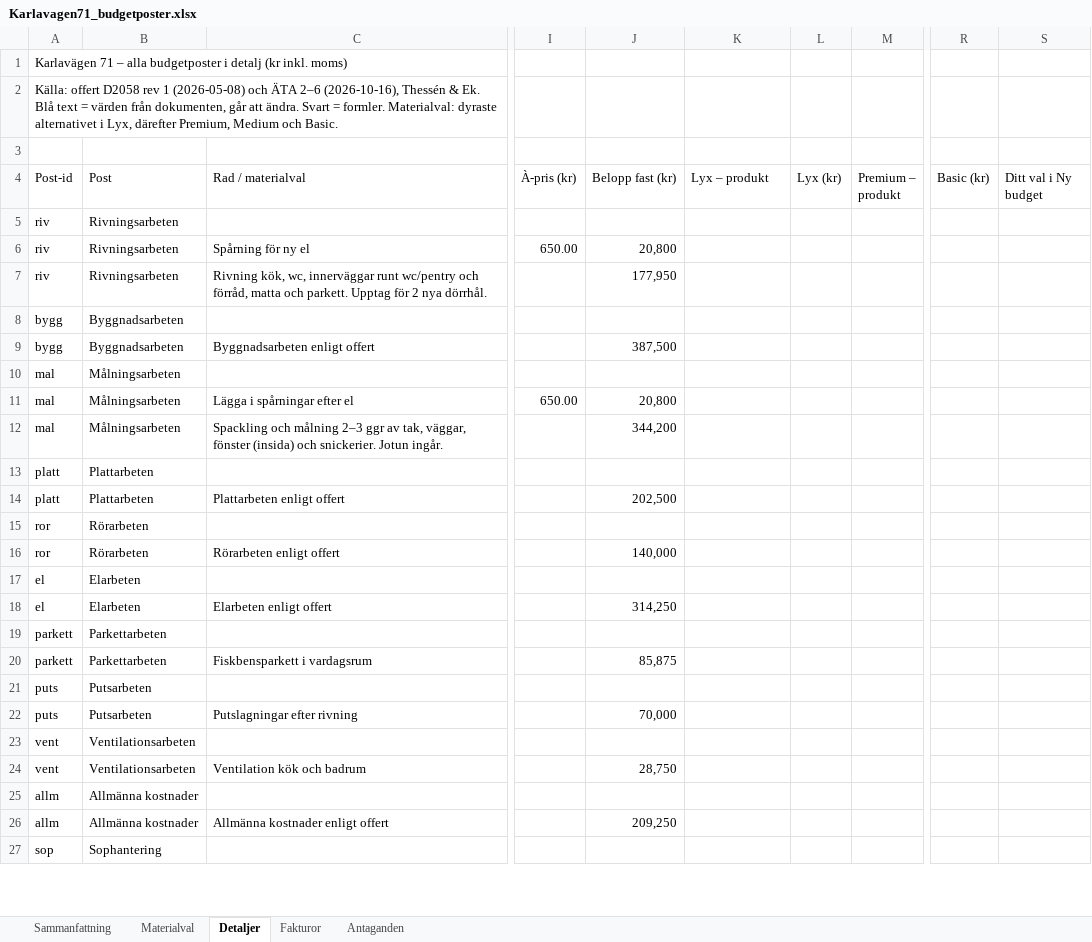
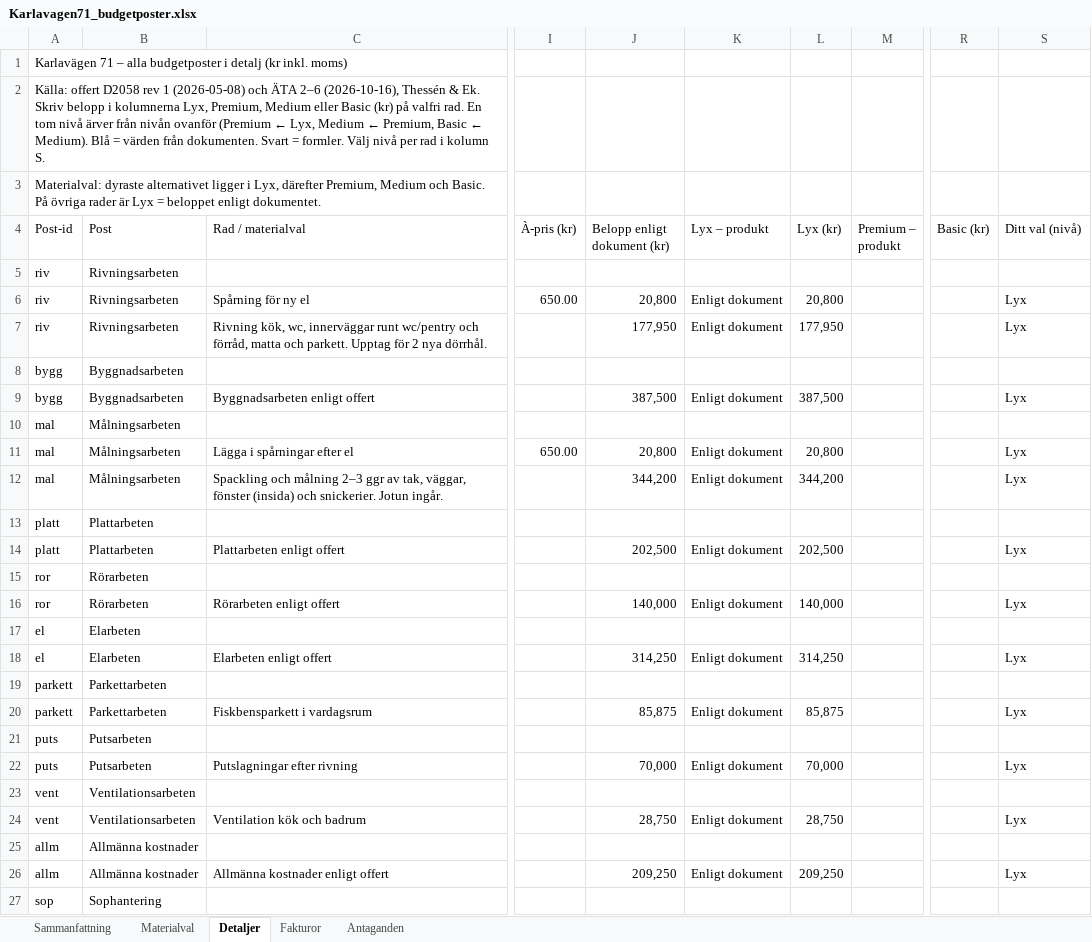
Before and after one commit to patrikgune-beep/AppDevRepo, an Excel workbook: karlavagen/Karlavagen71_budgetposter.xlsx, sheet Detaljer, drawn as a sheet; only a part is shown, gaps mark what is left out; values as stored, in another font and other column widths than the file's, no cell formats; charts and pictures not drawn; the diff covers the shown part only; the diff names each change by its address in the sheet, - before the commit and + after, or states it on an @@ line.

```diff
--- a/karlavagen/Karlavagen71_budgetposter.xlsx (sheet Detaljer)
+++ b/karlavagen/Karlavagen71_budgetposter.xlsx (sheet Detaljer)
-A2 (Post-id): …& Ek. Blå text = värden från dokumenten, går att ändra. Svart = formler. Materialval: dyraste alternativet i Lyx, därefter Premium, Medium och Basic.
+A2 (Post-id): …& Ek. Skriv belopp i kolumnerna Lyx, Premium, Medium eller Basic (kr) på valfri rad. En tom nivå ärver från nivån ovanför (Premium ← Lyx, Medium ← Premium, Basic ← Medium). Blå = värden från dokumenten. Svart = formler. Välj nivå per rad i kolumn S.
-A3 (Post-id): (empty)
+A3 (Post-id): Materialval: dyraste alternativet ligger i Lyx, därefter Premium, Medium och Basic. På övriga rader är Lyx = beloppet enligt dokumentet.
-J4: Belopp fast (kr)
+J4: Belopp enligt dokument (kr)
-S4: Ditt val i Ny budget
+S4: Ditt val (nivå)
-K6:K7 (Lyx – produkt): (empty)
+K6:K7 (Lyx – produkt): Enligt dokument
-L6 (Lyx (kr)): (empty)
+L6 (Lyx (kr)): 20,800
-S6:S7 (Ditt val (nivå)): (empty)
+S6:S7 (Ditt val (nivå)): Lyx
-L7 (Lyx (kr)): (empty)
+L7 (Lyx (kr)): 177,950
-K9 (Lyx – produkt): (empty)
+K9 (Lyx – produkt): Enligt dokument
-L9 (Lyx (kr)): (empty)
+L9 (Lyx (kr)): 387,500
-S9 (Ditt val (nivå)): (empty)
+S9 (Ditt val (nivå)): Lyx
-K11:K12 (Lyx – produkt): (empty)
+K11:K12 (Lyx – produkt): Enligt dokument
-L11 (Lyx (kr)): (empty)
+L11 (Lyx (kr)): 20,800
-S11:S12 (Ditt val (nivå)): (empty)
+S11:S12 (Ditt val (nivå)): Lyx
-L12 (Lyx (kr)): (empty)
+L12 (Lyx (kr)): 344,200
-K14 (Lyx – produkt): (empty)
+K14 (Lyx – produkt): Enligt dokument
-L14 (Lyx (kr)): (empty)
+L14 (Lyx (kr)): 202,500
-S14 (Ditt val (nivå)): (empty)
+S14 (Ditt val (nivå)): Lyx
-K16 (Lyx – produkt): (empty)
+K16 (Lyx – produkt): Enligt dokument
-L16 (Lyx (kr)): (empty)
+L16 (Lyx (kr)): 140,000
-S16 (Ditt val (nivå)): (empty)
+S16 (Ditt val (nivå)): Lyx
-K18 (Lyx – produkt): (empty)
+K18 (Lyx – produkt): Enligt dokument
-L18 (Lyx (kr)): (empty)
+L18 (Lyx (kr)): 314,250
-S18 (Ditt val (nivå)): (empty)
+S18 (Ditt val (nivå)): Lyx
-K20 (Lyx – produkt): (empty)
+K20 (Lyx – produkt): Enligt dokument
-L20 (Lyx (kr)): (empty)
+L20 (Lyx (kr)): 85,875
-S20 (Ditt val (nivå)): (empty)
+S20 (Ditt val (nivå)): Lyx
-K22 (Lyx – produkt): (empty)
+K22 (Lyx – produkt): Enligt dokument
-L22 (Lyx (kr)): (empty)
+L22 (Lyx (kr)): 70,000
-S22 (Ditt val (nivå)): (empty)
+S22 (Ditt val (nivå)): Lyx
-K24 (Lyx – produkt): (empty)
+K24 (Lyx – produkt): Enligt dokument
-L24 (Lyx (kr)): (empty)
+L24 (Lyx (kr)): 28,750
-S24 (Ditt val (nivå)): (empty)
+S24 (Ditt val (nivå)): Lyx
-K26 (Lyx – produkt): (empty)
+K26 (Lyx – produkt): Enligt dokument
-L26 (Lyx (kr)): (empty)
+L26 (Lyx (kr)): 209,250
-S26 (Ditt val (nivå)): (empty)
+S26 (Ditt val (nivå)): Lyx
```
Also changed, not shown: 109 edited cells elsewhere in this sheet, sheet Antaganden, sheet Sammanfattning, cell formats, formulas that keep their value.
